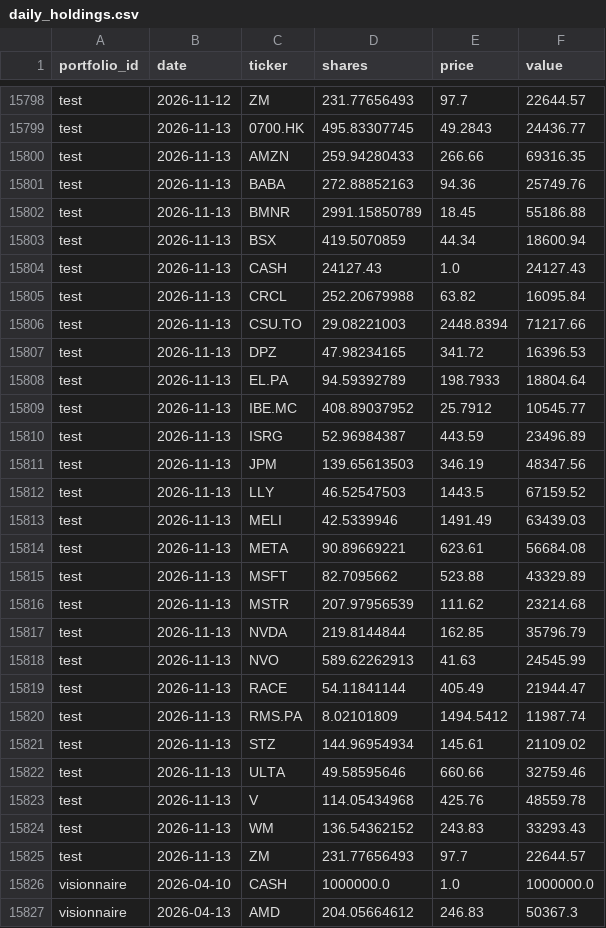
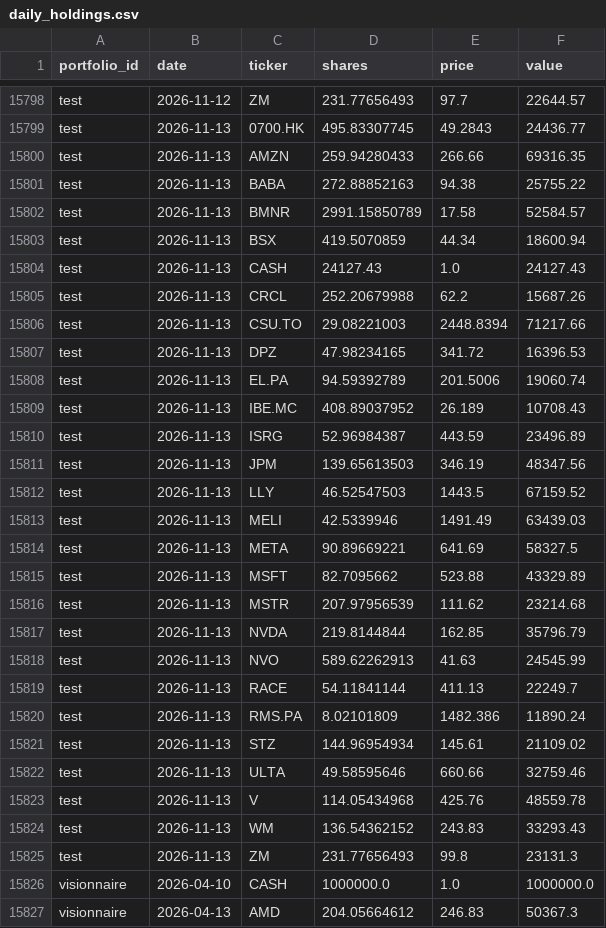
Before and after one commit to josselucas96-cmd/Specula, a CSV file: ledger/daily_holdings.csv, drawn as a sheet; only a part is shown, gaps mark what is left out; the diff covers the shown part only.

```diff
--- a/ledger/daily_holdings.csv
+++ b/ledger/daily_holdings.csv
@@ -15800,11 +15800,11 @@ test,2026-11-13,0700.HK,495.83307745,49.2843,24436.77
 test,2026-11-13,AMZN,259.94280433,266.66,69316.35
-test,2026-11-13,BABA,272.88852163,94.36,25749.76
-test,2026-11-13,BMNR,2991.15850789,18.45,55186.88
+test,2026-11-13,BABA,272.88852163,94.38,25755.22
+test,2026-11-13,BMNR,2991.15850789,17.58,52584.57
 test,2026-11-13,BSX,419.5070859,44.34,18600.94
 test,2026-11-13,CASH,24127.43,1.0,24127.43
-test,2026-11-13,CRCL,252.20679988,63.82,16095.84
+test,2026-11-13,CRCL,252.20679988,62.2,15687.26
 test,2026-11-13,CSU.TO,29.08221003,2448.8394,71217.66
 test,2026-11-13,DPZ,47.98234165,341.72,16396.53
-test,2026-11-13,EL.PA,94.59392789,198.7933,18804.64
-test,2026-11-13,IBE.MC,408.89037952,25.7912,10545.77
+test,2026-11-13,EL.PA,94.59392789,201.5006,19060.74
+test,2026-11-13,IBE.MC,408.89037952,26.189,10708.43
 test,2026-11-13,ISRG,52.96984387,443.59,23496.89
@@ -15813,3 +15813,3 @@ test,2026-11-13,LLY,46.52547503,1443.5,67159.52
 test,2026-11-13,MELI,42.5339946,1491.49,63439.03
-test,2026-11-13,META,90.89669221,623.61,56684.08
+test,2026-11-13,META,90.89669221,641.69,58327.5
 test,2026-11-13,MSFT,82.7095662,523.88,43329.89
@@ -15818,4 +15818,4 @@ test,2026-11-13,NVDA,219.8144844,162.85,35796.79
 test,2026-11-13,NVO,589.62262913,41.63,24545.99
-test,2026-11-13,RACE,54.11841144,405.49,21944.47
-test,2026-11-13,RMS.PA,8.02101809,1494.5412,11987.74
+test,2026-11-13,RACE,54.11841144,411.13,22249.7
+test,2026-11-13,RMS.PA,8.02101809,1482.386,11890.24
 test,2026-11-13,STZ,144.96954934,145.61,21109.02
@@ -15824,3 +15824,3 @@ test,2026-11-13,V,114.05434968,425.76,48559.78
 test,2026-11-13,WM,136.54362152,243.83,33293.43
-test,2026-11-13,ZM,231.77656493,97.7,22644.57
+test,2026-11-13,ZM,231.77656493,99.8,23131.3
 visionnaire,2026-04-10,CASH,1000000.0,1.0,1000000.0
```
Also changed, not shown: 52 edited cells elsewhere in this file, 4 other files.
